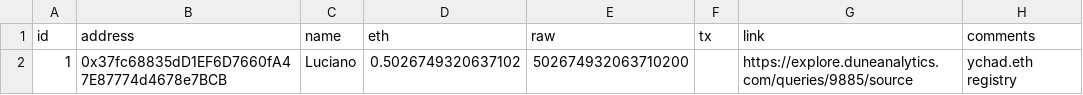
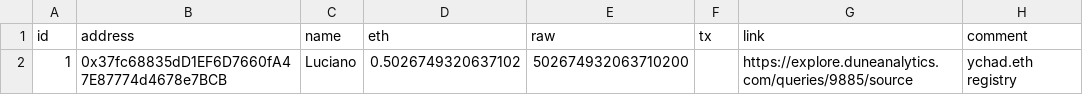
Before and after one commit to yearn/budget, a CSV file: reports/gas/reimbursements.csv, drawn as a sheet.

Commit message:
fix typo and add comments

```diff
--- a/reports/gas/reimbursements.csv
+++ b/reports/gas/reimbursements.csv
@@ -1,2 +1,2 @@
-id,address,name,eth,raw,tx,link,comments
+id,address,name,eth,raw,tx,link,comment
 1,0x37fc68835dD1EF6D7660fA47E87774d4678e7BCB,Luciano,0.5026749320637102,502674932063710200,,https://explore.duneanalytics.com/queries/9885/source,ychad.eth registry
```
Also changed, not shown: 1 other file.
